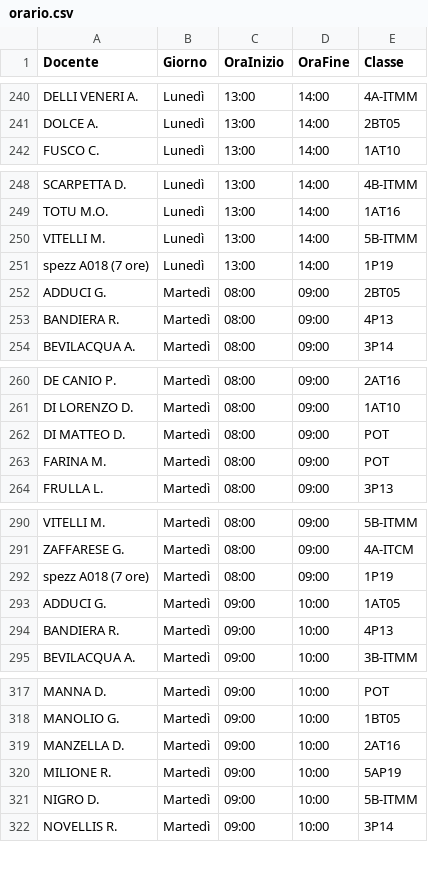
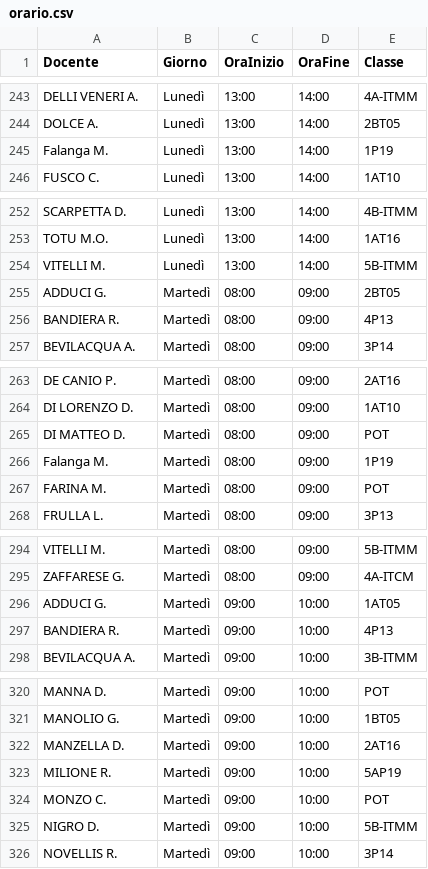
Before and after one commit to iispolicorotursi/pitasos, a CSV file: orario.csv, drawn as a sheet; only a part is shown, gaps mark what is left out; removed rows and columns are numbered as before the commit, all else as after; the diff covers the shown part only; the diff names each change by its address in the sheet, - before the commit and + after, or states it on an @@ line.

```diff
--- a/orario.csv
+++ b/orario.csv
+row 245: Falanga M. | Lunedì | 13:00 | 14:00 | 1P19
-row 251: spezz A018 (7 ore) | Lunedì | 13:00 | 14:00 | 1P19
+row 266: Falanga M. | Martedì | 08:00 | 09:00 | 1P19
-row 292: spezz A018 (7 ore) | Martedì | 08:00 | 09:00 | 1P19
+row 324: MONZO C. | Martedì | 09:00 | 10:00 | POT
```
Also changed, not shown: 22 added rows and 5 removed rows elsewhere in this file.
